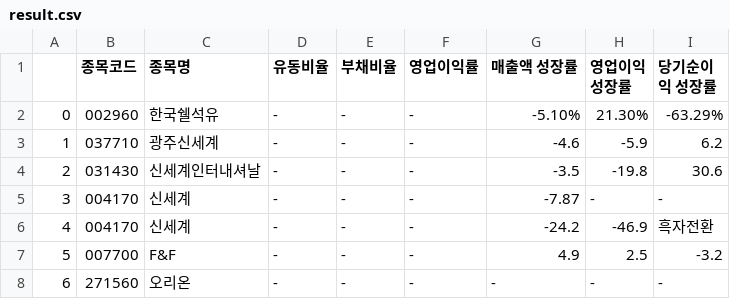
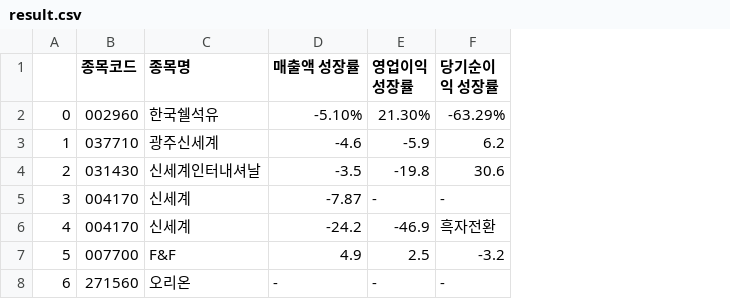
Before and after one commit to ChoYoungSin/ExpectPerformance, a CSV file: data/result.csv, drawn as a sheet; the diff names each change by its address in the sheet, - before the commit and + after, or states it on an @@ line.

```diff
--- a/data/result.csv
+++ b/data/result.csv
-column D (유동비율), rows 2-8: all -
-column E (부채비율), rows 2-8: all -
-column F (영업이익률), rows 2-8: all -
```
Also changed, not shown: 3 other files.
